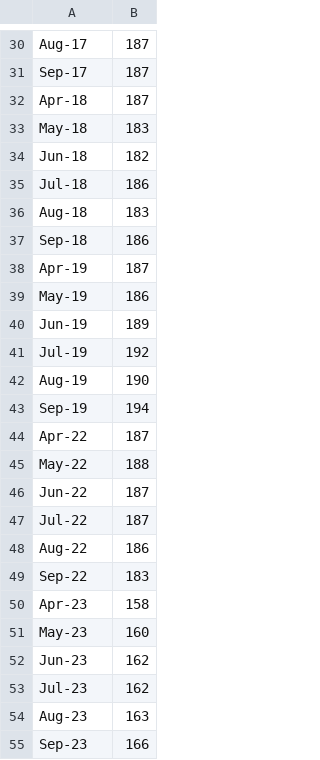
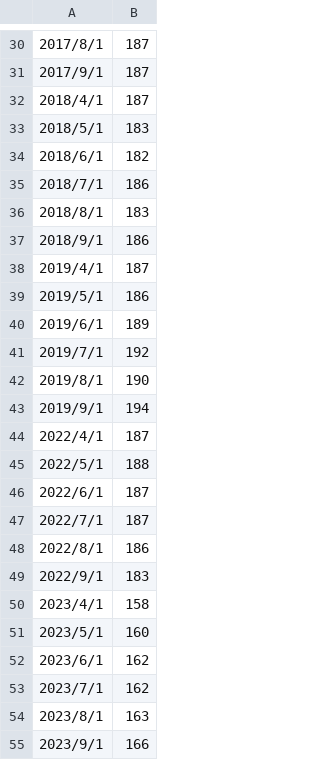
Before and after one commit to mohki7/graduation_thesis, a CSV file: data/monthly_average_game_time.csv, drawn as a sheet; only a part is shown, gaps mark what is left out; the diff covers the shown part only; the diff names each change by its address in the sheet, - before the commit and + after, or states it on an @@ line.

```diff
--- a/data/monthly_average_game_time.csv
+++ b/data/monthly_average_game_time.csv
-A30: Aug-17
+A30: 2017/8/1
-A31: Sep-17
+A31: 2017/9/1
-A32: Apr-18
+A32: 2018/4/1
-A33: May-18
+A33: 2018/5/1
-A34: Jun-18
+A34: 2018/6/1
-A35: Jul-18
+A35: 2018/7/1
-A36: Aug-18
+A36: 2018/8/1
-A37: Sep-18
+A37: 2018/9/1
-A38: Apr-19
+A38: 2019/4/1
-A39: May-19
+A39: 2019/5/1
-A40: Jun-19
+A40: 2019/6/1
-A41: Jul-19
+A41: 2019/7/1
-A42: Aug-19
+A42: 2019/8/1
-A43: Sep-19
+A43: 2019/9/1
-A44: Apr-22
+A44: 2022/4/1
-A45: May-22
+A45: 2022/5/1
-A46: Jun-22
+A46: 2022/6/1
-A47: Jul-22
+A47: 2022/7/1
-A48: Aug-22
+A48: 2022/8/1
-A49: Sep-22
+A49: 2022/9/1
-A50: Apr-23
+A50: 2023/4/1
-A51: May-23
+A51: 2023/5/1
-A52: Jun-23
+A52: 2023/6/1
-A53: Jul-23
+A53: 2023/7/1
-A54: Aug-23
+A54: 2023/8/1
-A55: Sep-23
+A55: 2023/9/1
```
Also changed, not shown: 28 edited cells elsewhere in this file, 4 other files.
